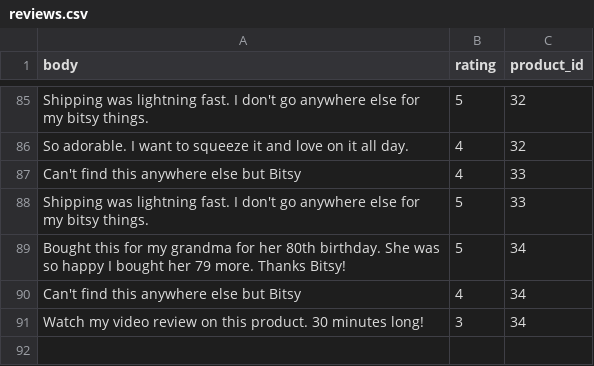
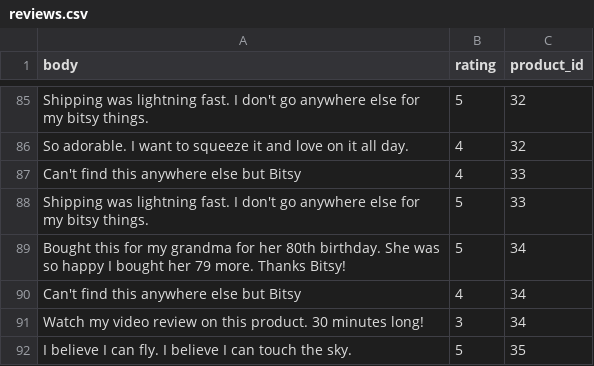
Before and after one commit to vikshab/C3Projects--bEtsy, a CSV file: db/reviews.csv, drawn as a sheet; only a part is shown, gaps mark what is left out.

```diff
--- a/db/reviews.csv
+++ b/db/reviews.csv
@@ -91 +91,2 @@ body,rating,product_id
 "Watch my video review on this product. 30 minutes long!",3,34
+"I believe I can fly. I believe I can touch the sky.",5,35
```
Also changed, not shown: 1 other file.
